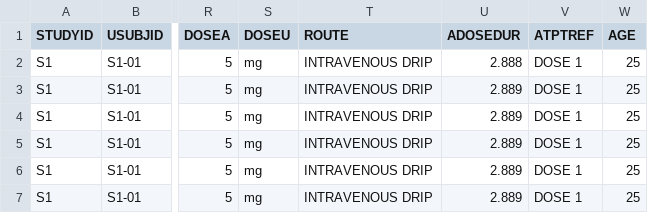
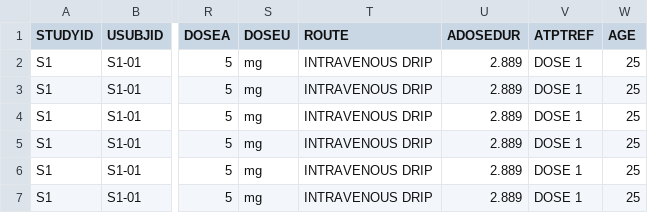
Before and after one commit to pharmaverse/aNCA, a CSV file: data-raw/adnca_example.csv, drawn as a sheet; only a part is shown, gaps mark what is left out; the diff names each change by its address in the sheet, - before the commit and + after, or states it on an @@ line.

Commit message:
revert changes adnca_example.csv & _base.scss, re-run rebuild.R

```diff
--- a/data-raw/adnca_example.csv
+++ b/data-raw/adnca_example.csv
-U2 (ADOSEDUR): 2.888
+U2 (ADOSEDUR): 2.889
```
Also changed, not shown: 4 other files.
